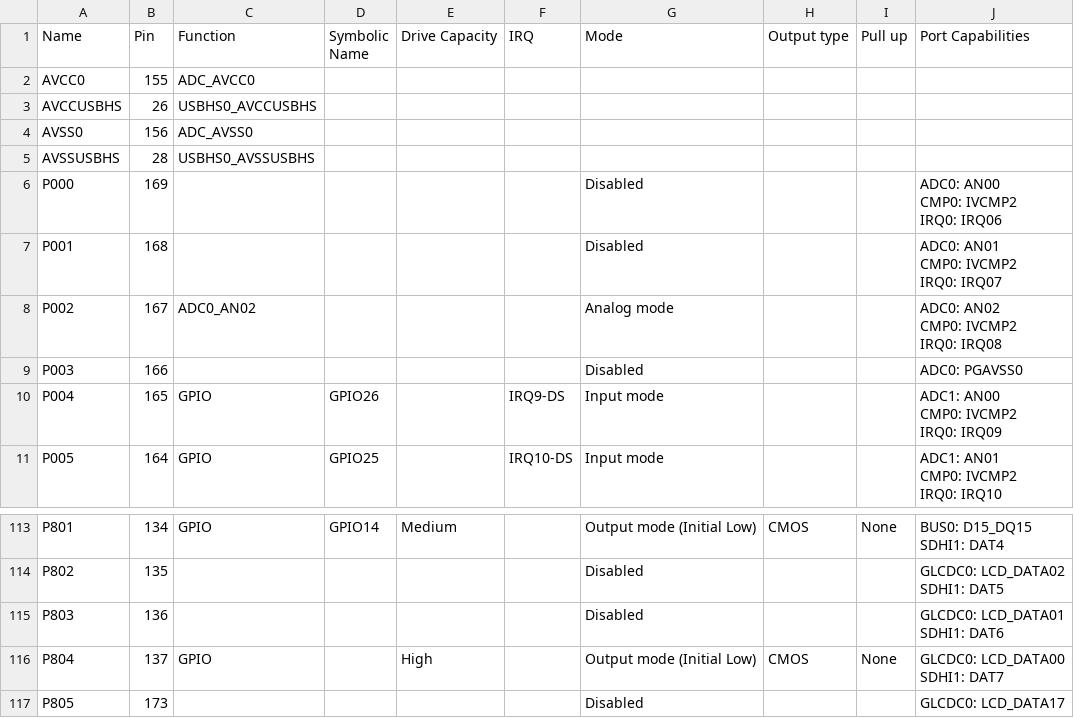
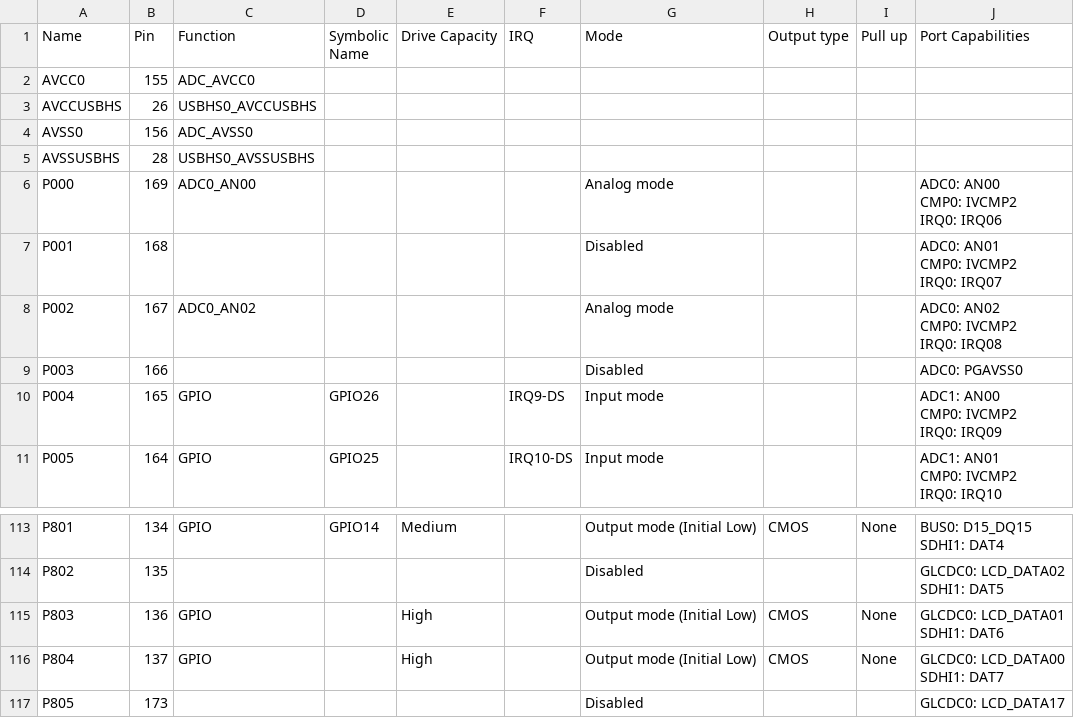
Before and after one commit to NYUAD-LabOps/Titan, a CSV file: Titan/synergy_cfg/ssp_cfg/bsp/S7G2-SK.csv, drawn as a sheet; only a part is shown, gaps mark what is left out.

```diff
--- a/Titan/synergy_cfg/ssp_cfg/bsp/S7G2-SK.csv
+++ b/Titan/synergy_cfg/ssp_cfg/bsp/S7G2-SK.csv
@@ -5,5 +5,5 @@
 "AVSSUSBHS","28","USBHS0_AVSSUSBHS","","","","","","",""
-"P000","169","","","","","Disabled","","","ADC0: AN00
-CMP0: IVCMP2
-IRQ0: IRQ06"
+"P000","169","ADC0_AN00","","","","Analog mode","","","ADC0: AN00
+CMP0: IVCMP2
+IRQ0: IRQ06"
 "P001","168","","","","","Disabled","","","ADC0: AN01
@@ -525,4 +525,4 @@ SDHI1: DAT4"
 SDHI1: DAT5"
-"P803","136","","","","","Disabled","","","GLCDC0: LCD_DATA01
-SDHI1: DAT6"
+"P803","136","GPIO","","High","","Output mode (Initial Low)","CMOS","None","GLCDC0: LCD_DATA01
+SDHI1: DAT6"
 "P804","137","GPIO","","High","","Output mode (Initial Low)","CMOS","None","GLCDC0: LCD_DATA00
```
Also changed, not shown: 8 other files.
